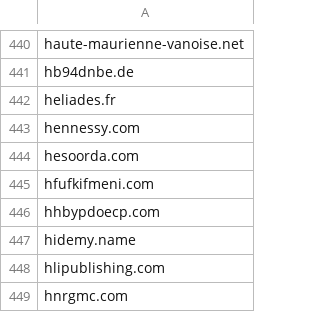
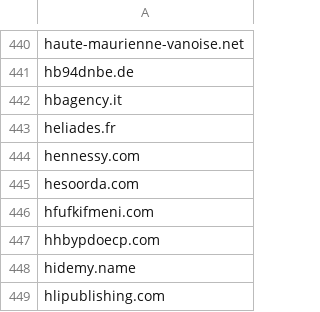
Before and after one commit to mypdns/matrix, a CSV file: source/adware/wildcard.csv, drawn as a sheet; only a part is shown, gaps mark what is left out; the shorter side is filled out with more unchanged rows.

Commit message:
hbagency.it
Fix https://github.com/mypdns/matrix/issues/1311

---------

You can always be following My Privacy DNS at https://kb.mypdns.org/issues?u=1

Sponsor us by Donate to My Privacy DNS https://kb.mypdns.org/articles/MTX-A-3/DONATION

Signed-off-by: Spirillen <pdns@protonmail.com>

```diff
--- a/source/adware/wildcard.csv
+++ b/source/adware/wildcard.csv
@@ -441,2 +441,3 @@ haute-maurienne-vanoise.net
 hb94dnbe.de
+hbagency.it
 heliades.fr
```
Also changed, not shown: source/tracking/wildcard.csv.
